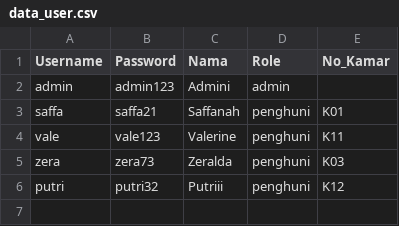
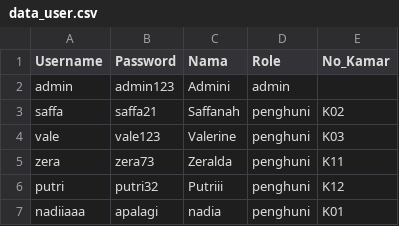
Before and after one commit to gelbrinzeraldaagustina/KOS-99-PINTU, a CSV file: data_user.csv, drawn as a sheet; the diff names each change by its address in the sheet, - before the commit and + after, or states it on an @@ line.

```diff
--- a/data_user.csv
+++ b/data_user.csv
-E3 (No_Kamar): K01
+E3 (No_Kamar): K02
-E4 (No_Kamar): K11
+E4 (No_Kamar): K03
-E5 (No_Kamar): K03
+E5 (No_Kamar): K11
+row 7: nadiiaaa | apalagi | nadia | penghuni | K01
```
Also changed, not shown: data_barang.csv, data_tagihan.csv, 4 other files.
